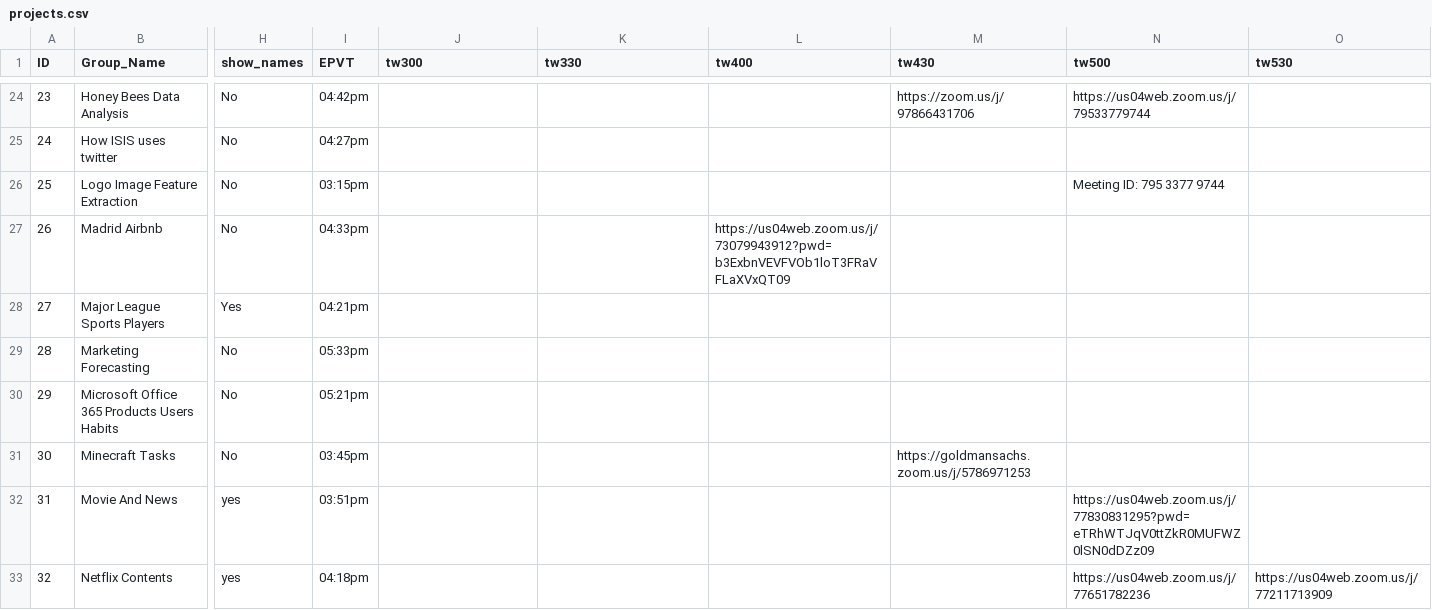
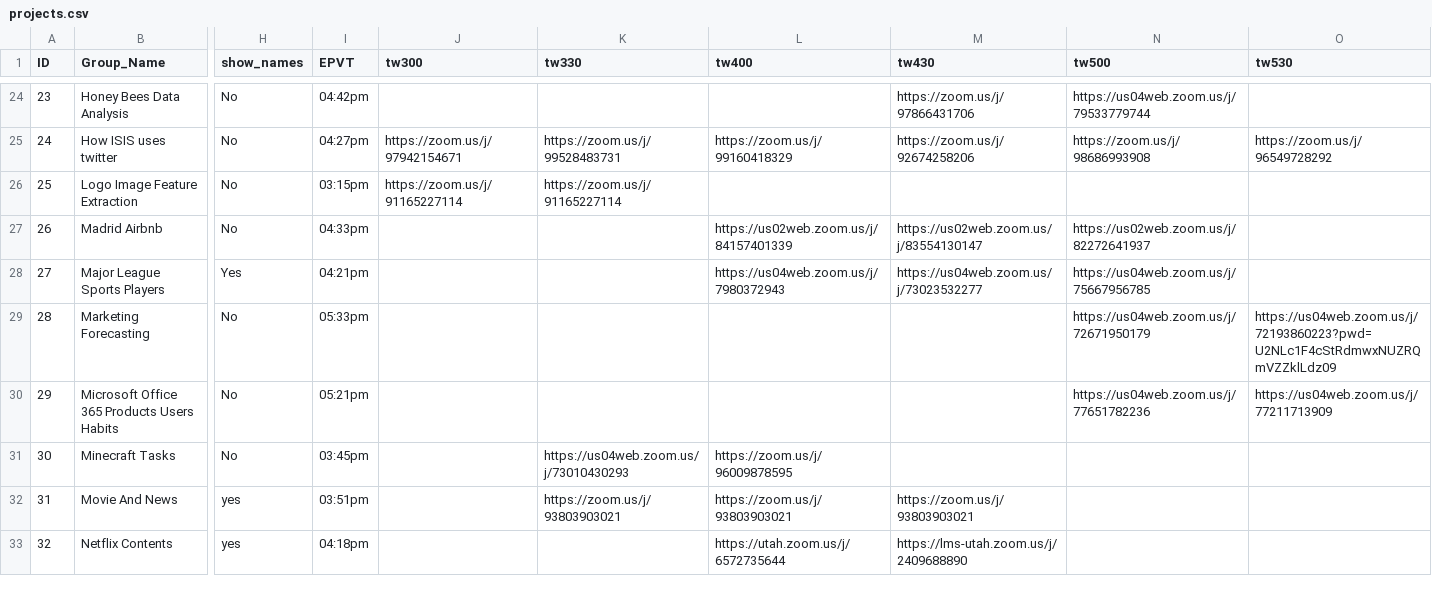
Before and after one commit to benweishi/DM20-Posters, a CSV file: _data/projects.csv, drawn as a sheet; only a part is shown, gaps mark what is left out; the diff covers the shown part only; the diff names each change by its address in the sheet, - before the commit and + after, or states it on an @@ line.

```diff
--- a/_data/projects.csv
+++ b/_data/projects.csv
-J25 (tw300): (empty)
+J25 (tw300): https://zoom.us/j/97942154671
-K25 (tw330): (empty)
+K25 (tw330): https://zoom.us/j/99528483731
-L25 (tw400): (empty)
+L25 (tw400): https://zoom.us/j/99160418329
-M25 (tw430): (empty)
+M25 (tw430): https://zoom.us/j/92674258206
-N25 (tw500): (empty)
+N25 (tw500): https://zoom.us/j/98686993908
-O25 (tw530): (empty)
+O25 (tw530): https://zoom.us/j/96549728292
-J26 (tw300): (empty)
+J26 (tw300): https://zoom.us/j/91165227114
-K26 (tw330): (empty)
+K26 (tw330): https://zoom.us/j/91165227114
-N26 (tw500): Meeting ID: 795 3377 9744
+N26 (tw500): (empty)
-L27 (tw400): https://us04web.zoom.us/j/73079943912?pwd=b3ExbnVEVFVOb1loT3FRaVFLaXVxQT09
+L27 (tw400): https://us02web.zoom.us/j/84157401339
-M27 (tw430): (empty)
+M27 (tw430): https://us02web.zoom.us/j/83554130147
-N27 (tw500): (empty)
+N27 (tw500): https://us02web.zoom.us/j/82272641937
-L28 (tw400): (empty)
+L28 (tw400): https://us04web.zoom.us/j/7980372943
-M28 (tw430): (empty)
+M28 (tw430): https://us04web.zoom.us/j/73023532277
-N28 (tw500): (empty)
+N28 (tw500): https://us04web.zoom.us/j/75667956785
-N29 (tw500): (empty)
+N29 (tw500): https://us04web.zoom.us/j/72671950179
-O29 (tw530): (empty)
+O29 (tw530): https://us04web.zoom.us/j/72193860223?pwd=U2NLc1F4cStRdmwxNUZRQmVZZklLdz09
-N30 (tw500): (empty)
+N30 (tw500): https://us04web.zoom.us/j/77651782236
-O30 (tw530): (empty)
+O30 (tw530): https://us04web.zoom.us/j/77211713909
-K31 (tw330): (empty)
+K31 (tw330): https://us04web.zoom.us/j/73010430293
-L31 (tw400): (empty)
+L31 (tw400): https://zoom.us/j/96009878595
-M31 (tw430): https://goldmansachs.zoom.us/j/5786971253
+M31 (tw430): (empty)
-K32 (tw330): (empty)
+K32 (tw330): https://zoom.us/j/93803903021
-L32 (tw400): (empty)
+L32 (tw400): https://zoom.us/j/93803903021
-M32 (tw430): (empty)
+M32 (tw430): https://zoom.us/j/93803903021
-N32 (tw500): https://us04web.zoom.us/j/77830831295?pwd=eTRhWTJqV0ttZkR0MUFWZ0lSN0dDZz09
+N32 (tw500): (empty)
-L33 (tw400): (empty)
+L33 (tw400): https://utah.zoom.us/j/6572735644
-M33 (tw430): (empty)
+M33 (tw430): https://lms-utah.zoom.us/j/2409688890
-N33 (tw500): https://us04web.zoom.us/j/77651782236
+N33 (tw500): (empty)
-O33 (tw530): https://us04web.zoom.us/j/77211713909
+O33 (tw530): (empty)
```
Also changed, not shown: 105 edited cells elsewhere in this file.
